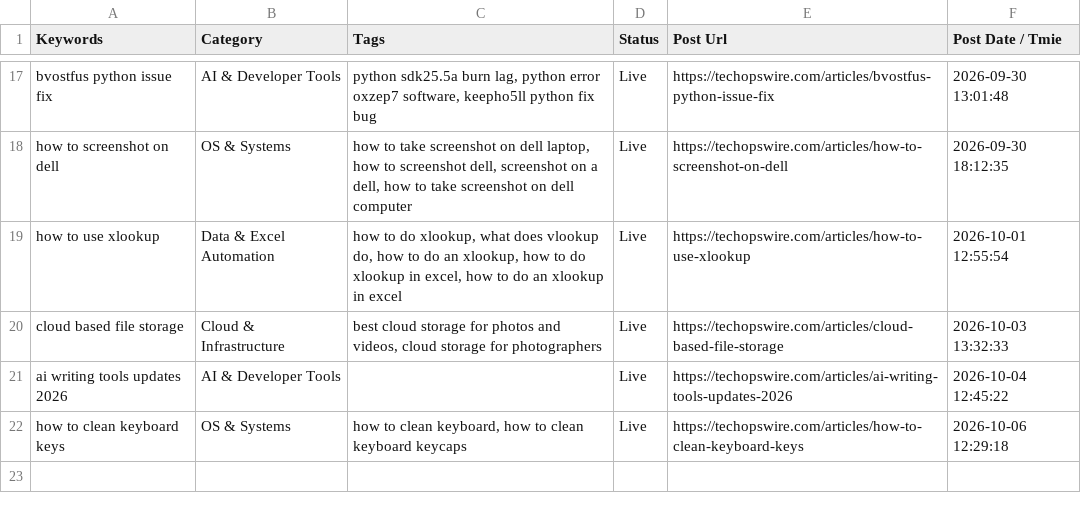
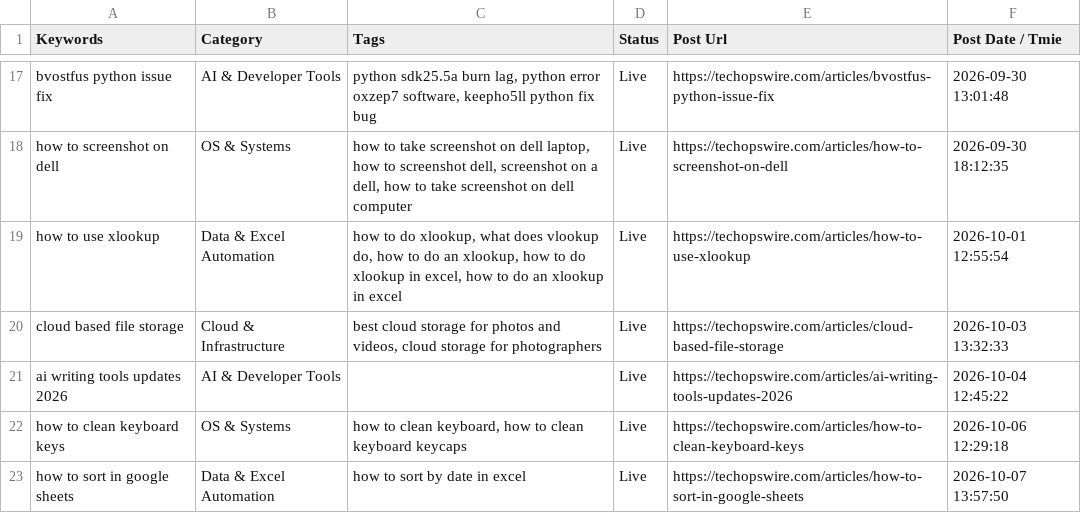
Before and after one commit to julianebaierr-gif/New-Tech-Website, a CSV file: scripts/sheet1_data.csv, drawn as a sheet; only a part is shown, gaps mark what is left out.

Commit message:
feat(daily-post): publish scheduled daily article and update sheet logs

```diff
--- a/scripts/sheet1_data.csv
+++ b/scripts/sheet1_data.csv
@@ -22 +22,2 @@ ai writing tools updates 2026,AI & Developer Tools,"",Live,https://techopswire.c
 how to clean keyboard keys,OS & Systems,"how to clean keyboard, how to clean keyboard keycaps",Live,https://techopswire.com/articles/how-to-clean-keyboard-keys,2026-10-06 12:29:18
+how to sort in google sheets,Data & Excel Automation,"how to sort by date in excel",Live,https://techopswire.com/articles/how-to-sort-in-google-sheets,2026-10-07 13:57:50
```
Also changed, not shown: scripts/sheet2_updated.csv, 2 other files.
